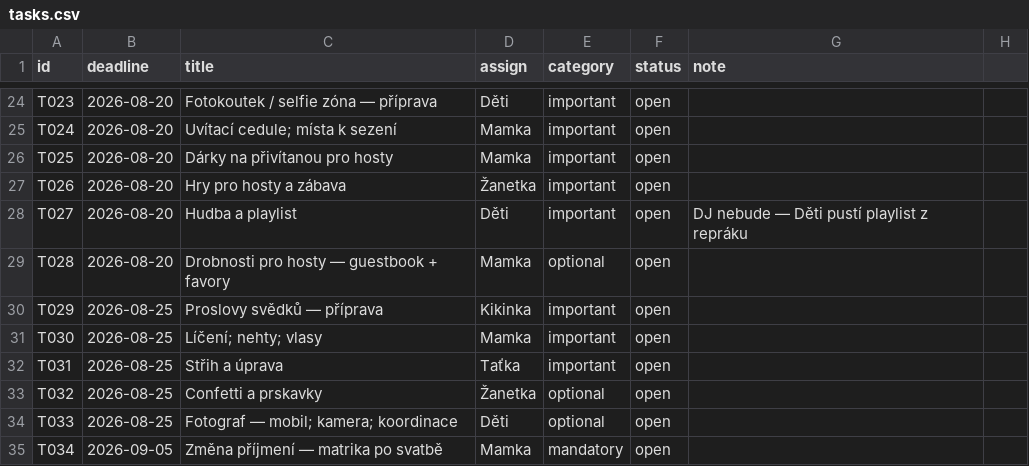
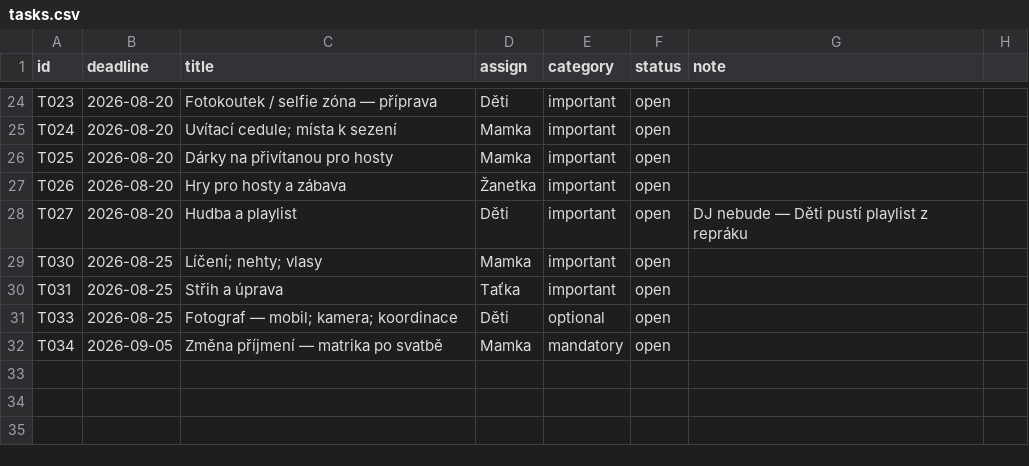
Before and after one commit to martinpaprcka77/PaprckoviSvatba2026, a CSV file: data/tasks.csv, drawn as a sheet; only a part is shown, gaps mark what is left out; the diff names each change by its address in the sheet, - before the commit and + after, or states it on an @@ line.

```diff
--- a/data/tasks.csv
+++ b/data/tasks.csv
-row 29: T028 | 2026-08-20 | Drobnosti pro hosty — guestbook + favory | Mamka | optional | open
-row 30: T029 | 2026-08-25 | Proslovy svědků — příprava | Kikinka | important | open
-row 33: T032 | 2026-08-25 | Confetti a prskavky | Žanetka | optional | open
```
Also changed, not shown: data/budget.csv, data/changelog.csv.
